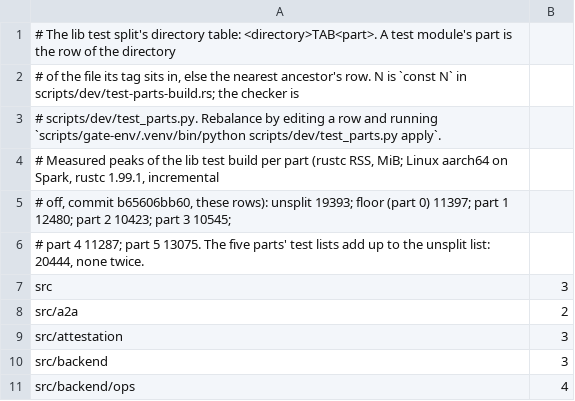
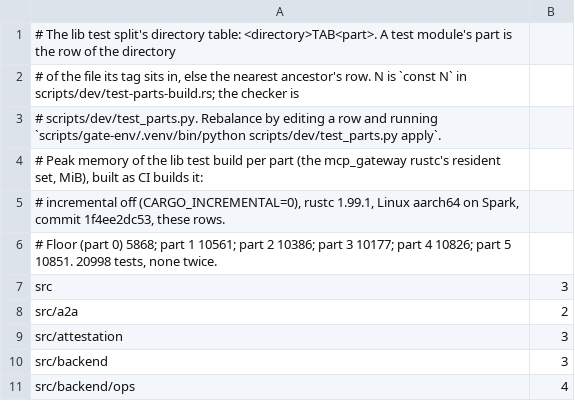
Before and after one commit to MikkoParkkola/mcp-gateway, a TSV file: scripts/dev/test-parts.tsv, drawn as a sheet; only a part is shown.

```diff
--- a/scripts/dev/test-parts.tsv
+++ b/scripts/dev/test-parts.tsv
@@ -3,5 +3,5 @@
 # scripts/dev/test_parts.py. Rebalance by editing a row and running `scripts/gate-env/.venv/bin/python scripts/dev/test_parts.py apply`.
-# Measured peaks of the lib test build per part (rustc RSS, MiB; Linux aarch64 on Spark, rustc 1.99.1, incremental
-# off, commit b65606bb60, these rows): unsplit 19393; floor (part 0) 11397; part 1 12480; part 2 10423; part 3 10545;
-# part 4 11287; part 5 13075. The five parts' test lists add up to the unsplit list: 20444, none twice.
+# Peak memory of the lib test build per part (the mcp_gateway rustc's resident set, MiB), built as CI builds it:
+# incremental off (CARGO_INCREMENTAL=0), rustc 1.99.1, Linux aarch64 on Spark, commit 1f4ee2dc53, these rows.
+# Floor (part 0) 5868; part 1 10561; part 2 10386; part 3 10177; part 4 10826; part 5 10851. 20998 tests, none twice.
 src	3
```
